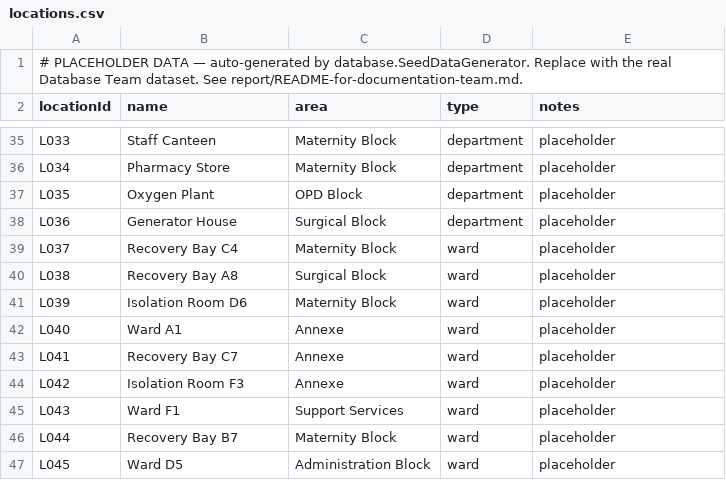
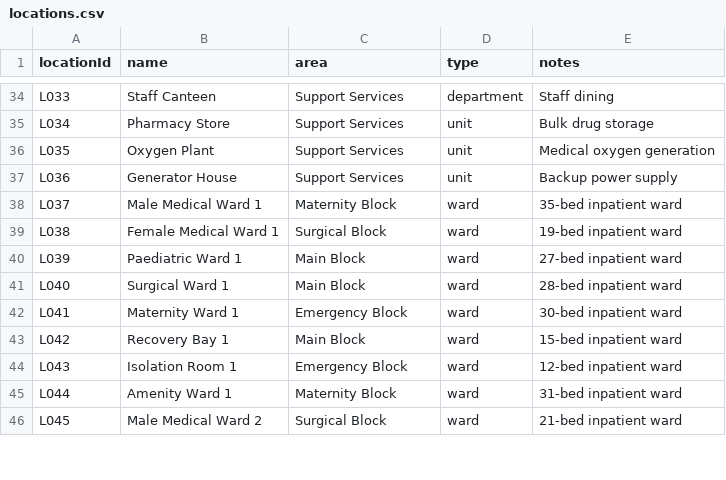
Before and after one commit to ak-bright/DCIT-308-204-Joint-Project, a CSV file: database/seed-data/locations.csv, drawn as a sheet; only a part is shown, gaps mark what is left out; removed rows and columns are numbered as before the commit, all else as after; the diff covers the shown part only; the diff names each change by its address in the sheet, - before the commit and + after, or states it on an @@ line.

```diff
--- a/database/seed-data/locations.csv
+++ b/database/seed-data/locations.csv
-row 1: # PLACEHOLDER DATA — auto-generated by database.SeedDataGenerator. Replace with the real Database Team dataset. See report/README-for-documentation-team.md.
-C34:C35 (area): Maternity Block
+C34:C35 (area): Support Services
-E34 (notes): placeholder
+E34 (notes): Staff dining
-D35:D37 (type): department
+D35:D37 (type): unit
-E35 (notes): placeholder
+E35 (notes): Bulk drug storage
-C36 (area): OPD Block
+C36 (area): Support Services
-E36 (notes): placeholder
+E36 (notes): Medical oxygen generation
-C37 (area): Surgical Block
+C37 (area): Support Services
-E37 (notes): placeholder
+E37 (notes): Backup power supply
-B38 (name): Recovery Bay C4
+B38 (name): Male Medical Ward 1
-E38 (notes): placeholder
+E38 (notes): 35-bed inpatient ward
-B39 (name): Recovery Bay A8
+B39 (name): Female Medical Ward 1
-E39 (notes): placeholder
+E39 (notes): 19-bed inpatient ward
-B40 (name): Isolation Room D6
+B40 (name): Paediatric Ward 1
-C40 (area): Maternity Block
+C40 (area): Main Block
-E40 (notes): placeholder
+E40 (notes): 27-bed inpatient ward
-B41 (name): Ward A1
+B41 (name): Surgical Ward 1
-C41 (area): Annexe
+C41 (area): Main Block
-E41 (notes): placeholder
+E41 (notes): 28-bed inpatient ward
-B42 (name): Recovery Bay C7
+B42 (name): Maternity Ward 1
-C42 (area): Annexe
+C42 (area): Emergency Block
-E42 (notes): placeholder
+E42 (notes): 30-bed inpatient ward
-B43 (name): Isolation Room F3
+B43 (name): Recovery Bay 1
-C43 (area): Annexe
+C43 (area): Main Block
-E43 (notes): placeholder
+E43 (notes): 15-bed inpatient ward
-B44 (name): Ward F1
+B44 (name): Isolation Room 1
-C44 (area): Support Services
+C44 (area): Emergency Block
-E44 (notes): placeholder
+E44 (notes): 12-bed inpatient ward
-B45 (name): Recovery Bay B7
+B45 (name): Amenity Ward 1
-E45 (notes): placeholder
+E45 (notes): 31-bed inpatient ward
-B46 (name): Ward D5
+B46 (name): Male Medical Ward 2
-C46 (area): Administration Block
+C46 (area): Surgical Block
-E46 (notes): placeholder
+E46 (notes): 21-bed inpatient ward
```
Also changed, not shown: 114 edited cells elsewhere in this file, database/seed-data/resources.csv, database/seed-data/routes.csv, 22 other files.
